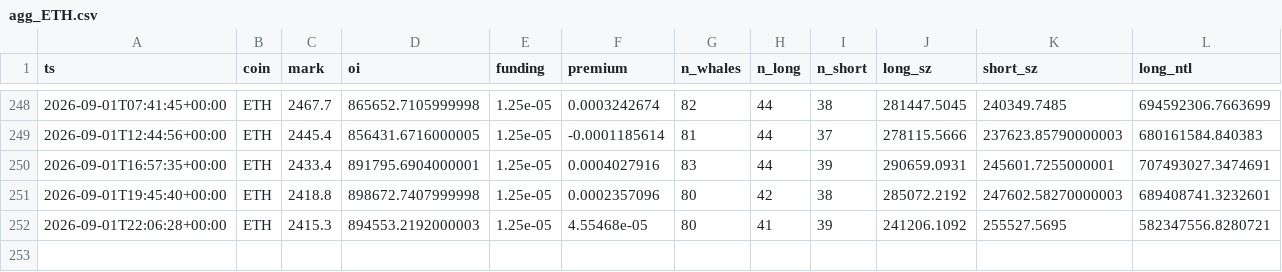
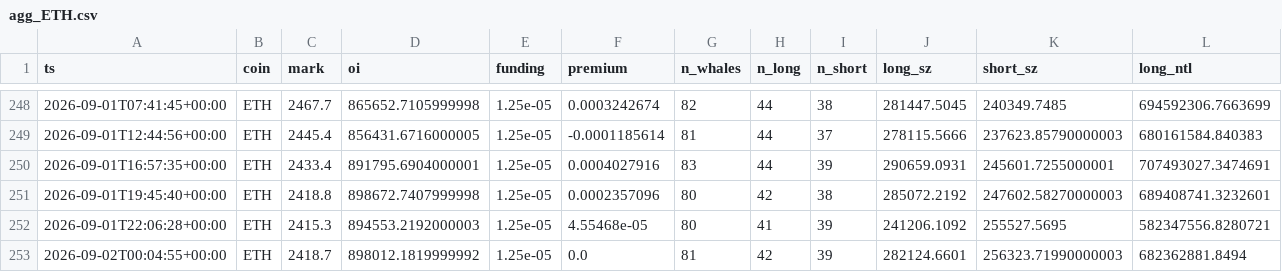
Before and after one commit to usa519831-tech/hl-whale-tracker, a CSV file: data/agg_ETH.csv, drawn as a sheet; only a part is shown, gaps mark what is left out; rows hold the shown columns only; the diff names each change by its address in the sheet, - before the commit and + after, or states it on an @@ line.

```diff
--- a/data/agg_ETH.csv
+++ b/data/agg_ETH.csv
+row 253: 2026-09-02T00:04:55+00:00 | ETH | 2418.7 | 898012.1819999992 | 1.25e-05 | 0.0 | 81 | 42 | 39 | 282124.6601 | 256323.71990000003 | 682362881.8494
```
Also changed, not shown: data/agg_BTC.csv, data/agg_SOL.csv, 7 other files.
